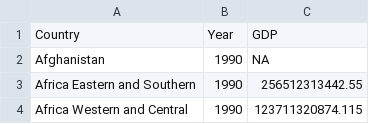
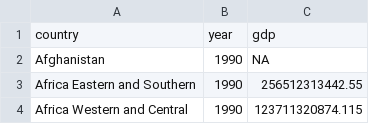
Before and after one commit to sushanthvk02/gdp-co2-emissions, a CSV file: data/cleaned/gdp.csv, drawn as a sheet; only a part is shown; removed rows and columns are numbered as before the commit, all else as after; the diff names each change by its address in the sheet, - before the commit and + after, or states it on an @@ line.

```diff
--- a/data/cleaned/gdp.csv
+++ b/data/cleaned/gdp.csv
-row 1: Country | Year | GDP
+row 1: country | year | gdp
```
Also changed, not shown: 1 other file.
